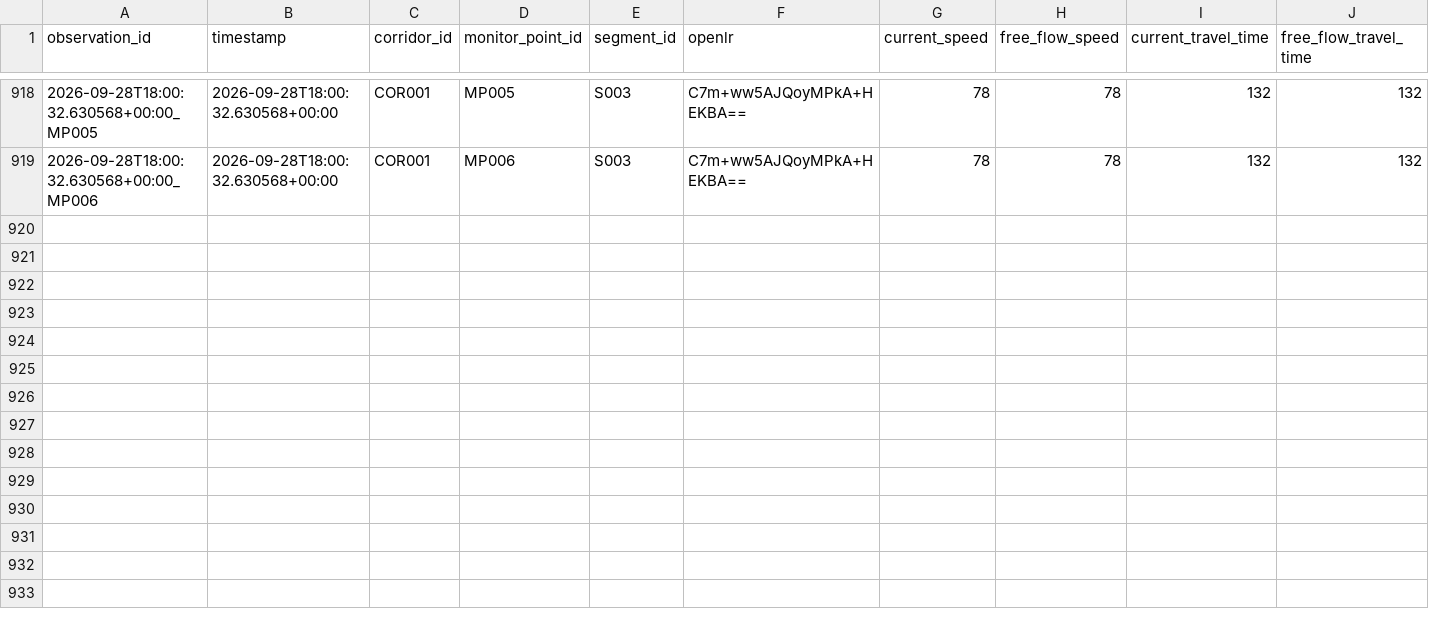
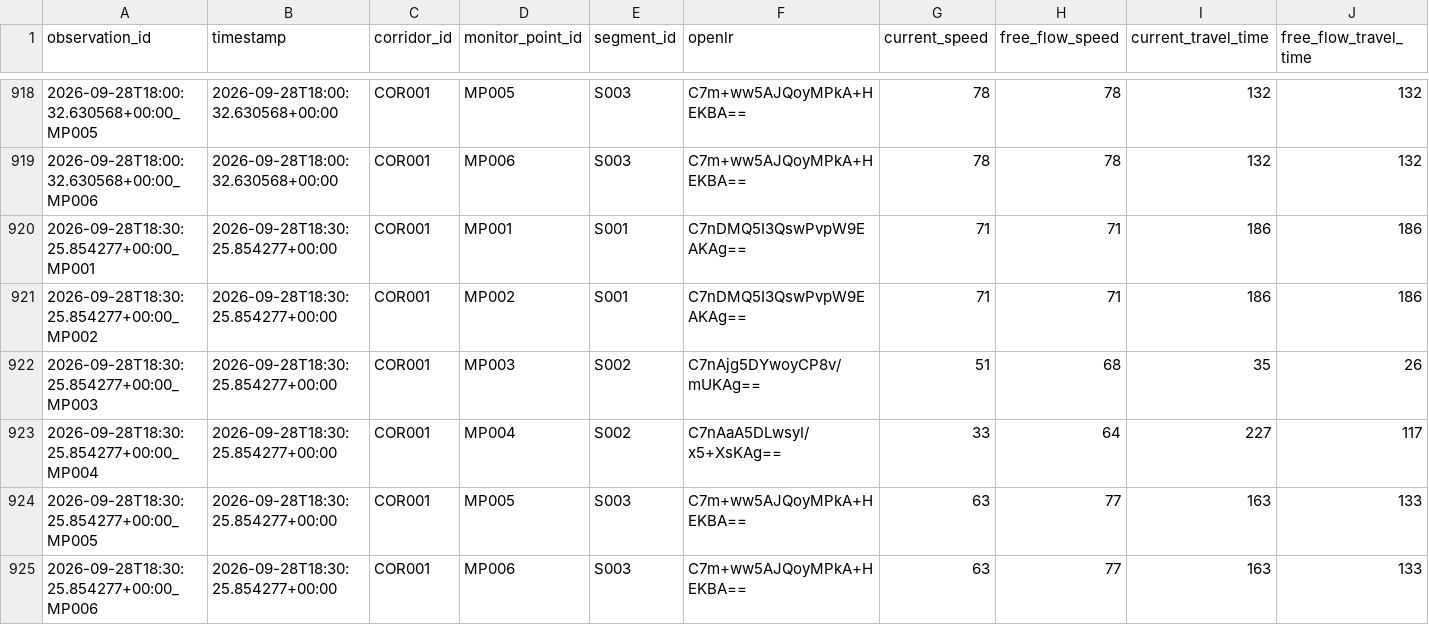
Before and after one commit to Git-Dante-22/Pachuca-Mobility, a CSV file: data/silver/traffic/2026-09.csv, drawn as a sheet; only a part is shown, gaps mark what is left out; rows hold the shown columns only; the diff names each change by its address in the sheet, - before the commit and + after, or states it on an @@ line.

```diff
--- a/data/silver/traffic/2026-09.csv
+++ b/data/silver/traffic/2026-09.csv
+row 920: 2026-09-28T18:30:25.854277+00:00_MP001 | 2026-09-28T18:30:25.854277+00:00 | COR001 | MP001 | S001 | C7nDMQ5I3QswPvpW9EAKAg== | 71 | 71 | 186 | 186
+row 921: 2026-09-28T18:30:25.854277+00:00_MP002 | 2026-09-28T18:30:25.854277+00:00 | COR001 | MP002 | S001 | C7nDMQ5I3QswPvpW9EAKAg== | 71 | 71 | 186 | 186
+row 922: 2026-09-28T18:30:25.854277+00:00_MP003 | 2026-09-28T18:30:25.854277+00:00 | COR001 | MP003 | S002 | C7nAjg5DYwoyCP8v/mUKAg== | 51 | 68 | 35 | 26
+row 923: 2026-09-28T18:30:25.854277+00:00_MP004 | 2026-09-28T18:30:25.854277+00:00 | COR001 | MP004 | S002 | C7nAaA5DLwsyI/x5+XsKAg== | 33 | 64 | 227 | 117
+row 924: 2026-09-28T18:30:25.854277+00:00_MP005 | 2026-09-28T18:30:25.854277+00:00 | COR001 | MP005 | S003 | C7m+ww5AJQoyMPkA+HEKBA== | 63 | 77 | 163 | 133
+row 925: 2026-09-28T18:30:25.854277+00:00_MP006 | 2026-09-28T18:30:25.854277+00:00 | COR001 | MP006 | S003 | C7m+ww5AJQoyMPkA+HEKBA== | 63 | 77 | 163 | 133
```
